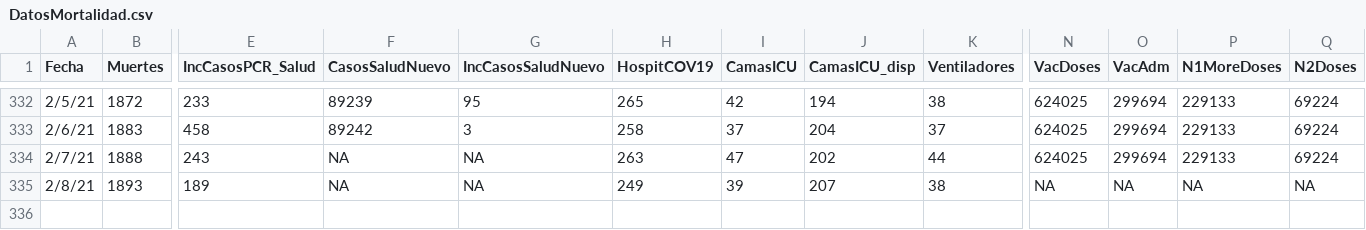
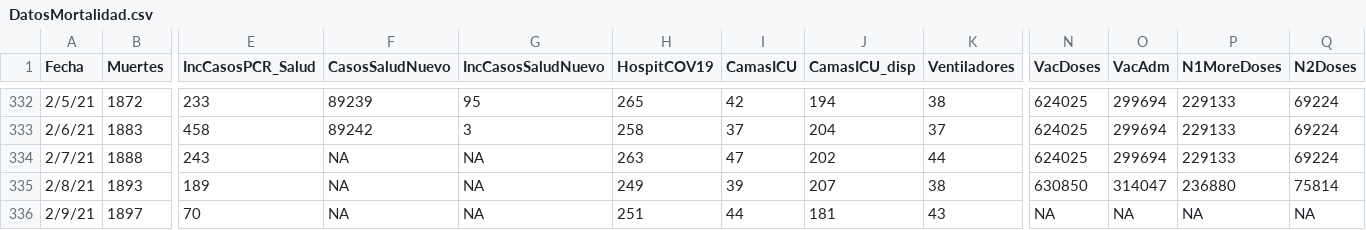
Before and after one commit to rafalab/pr-covid, a CSV file: dashboard/data/DatosMortalidad.csv, drawn as a sheet; only a part is shown, gaps mark what is left out; rows hold the shown columns only; the diff names each change by its address in the sheet, - before the commit and + after, or states it on an @@ line.

Commit message:
Actualizando datos de hospitalizaciones y vacunas

```diff
--- a/dashboard/data/DatosMortalidad.csv
+++ b/dashboard/data/DatosMortalidad.csv
-N335 (VacDoses): NA
+N335 (VacDoses): 630850
-O335 (VacAdm): NA
+O335 (VacAdm): 314047
-P335 (N1MoreDoses): NA
+P335 (N1MoreDoses): 236880
-Q335 (N2Doses): NA
+Q335 (N2Doses): 75814
+row 336: 2/9/21 | 1897 | 70 | NA | NA | 251 | 44 | 181 | 43 | NA | NA | NA | NA
```
